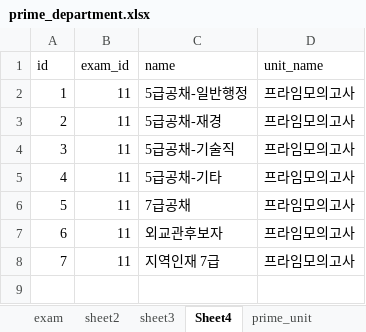
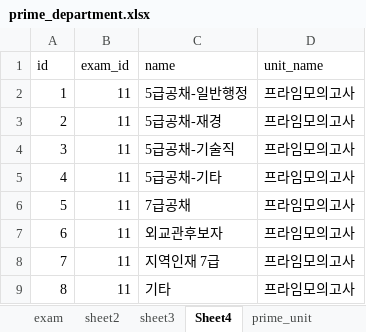
Before and after one commit to paedison/psat, an Excel workbook: score/management/commands/data/prime_department.xlsx, sheet Sheet4, drawn as a sheet; values as stored, in another font and other column widths than the file's, no borders; the diff names each change by its address in the sheet, - before the commit and + after, or states it on an @@ line.

```diff
--- a/score/management/commands/data/prime_department.xlsx (sheet Sheet4)
+++ b/score/management/commands/data/prime_department.xlsx (sheet Sheet4)
+row 9: 8 | 11 | 기타 | 프라임모의고사
```
Also changed, not shown: sheet prime_department, 25 other files.
